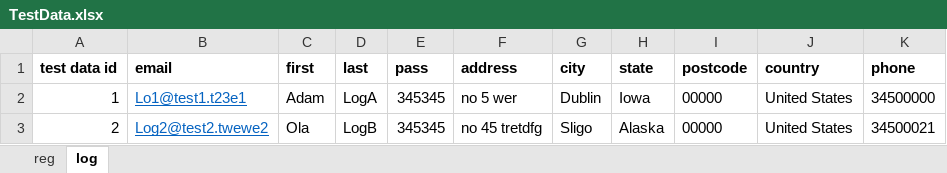
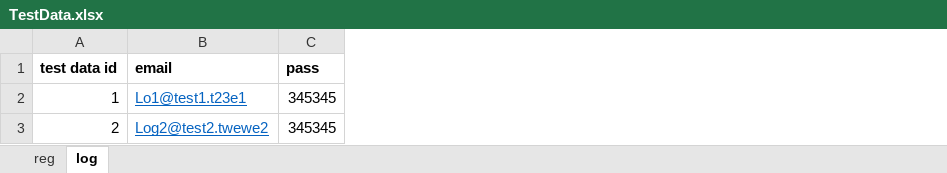
Before and after one commit to gajdboll/EcommerceSelenium, an Excel workbook: TestData.xlsx, sheet log, drawn as a sheet; values as stored, in another font and other column widths than the file's, no borders; the diff names each change by its address in the sheet, - before the commit and + after, or states it on an @@ line.

Commit message:
Tests

```diff
--- a/TestData.xlsx (sheet log)
+++ b/TestData.xlsx (sheet log)
-column C (first), rows 2-3: Adam | Ola
-column D (last), rows 2-3: LogA | LogB
-column F (address), rows 2-3: no 5 wer | no 45 tretdfg
-column G (city), rows 2-3: Dublin | Sligo
-column H (state), rows 2-3: Iowa | Alaska
-column I (postcode), rows 2-3: 00000 | 00000
-column J (country), rows 2-3: United States | United States
-column K (phone), rows 2-3: 34500000 | 34500021
```
Also changed, not shown: TestData2.xlsx, 22 other files.
